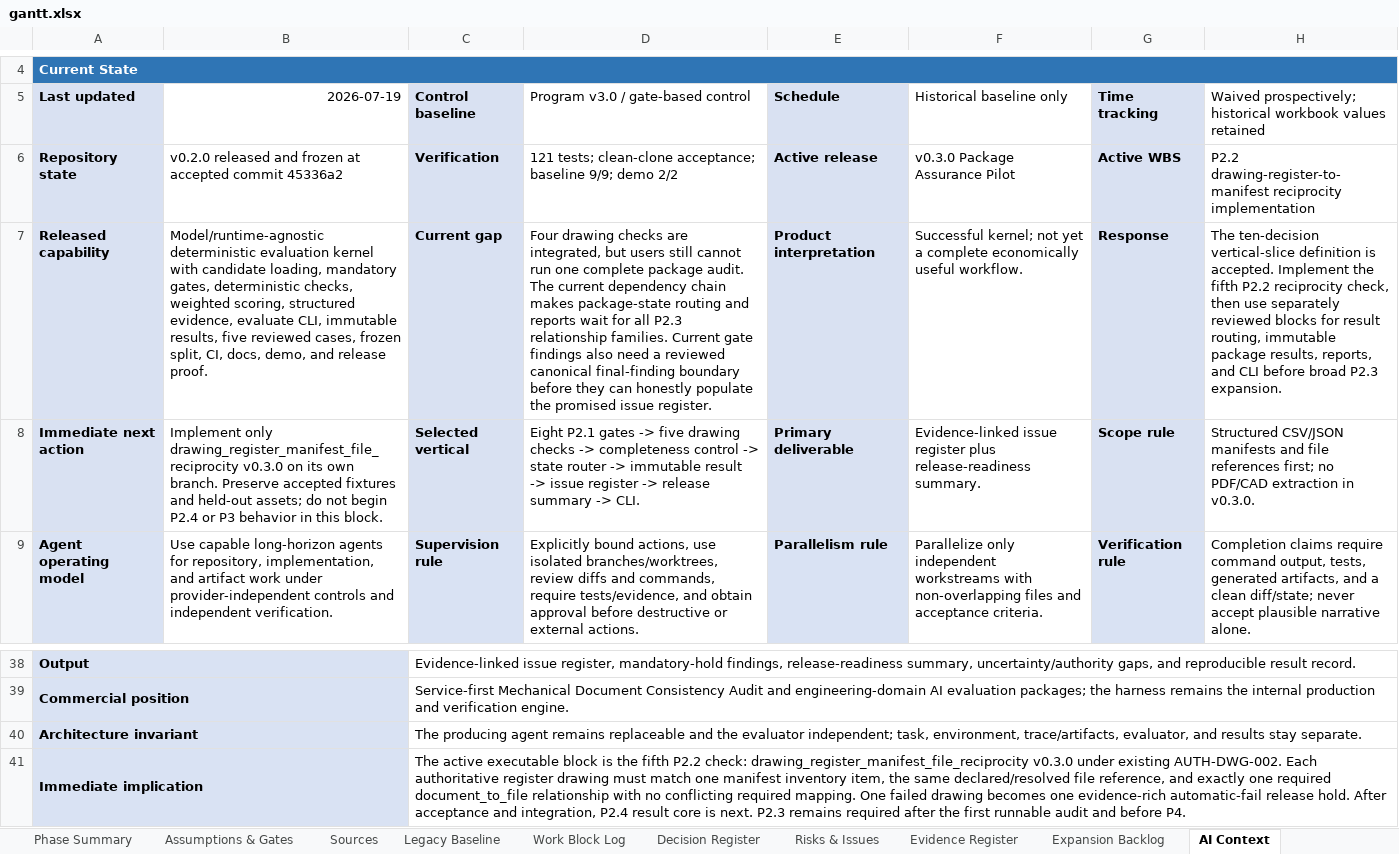
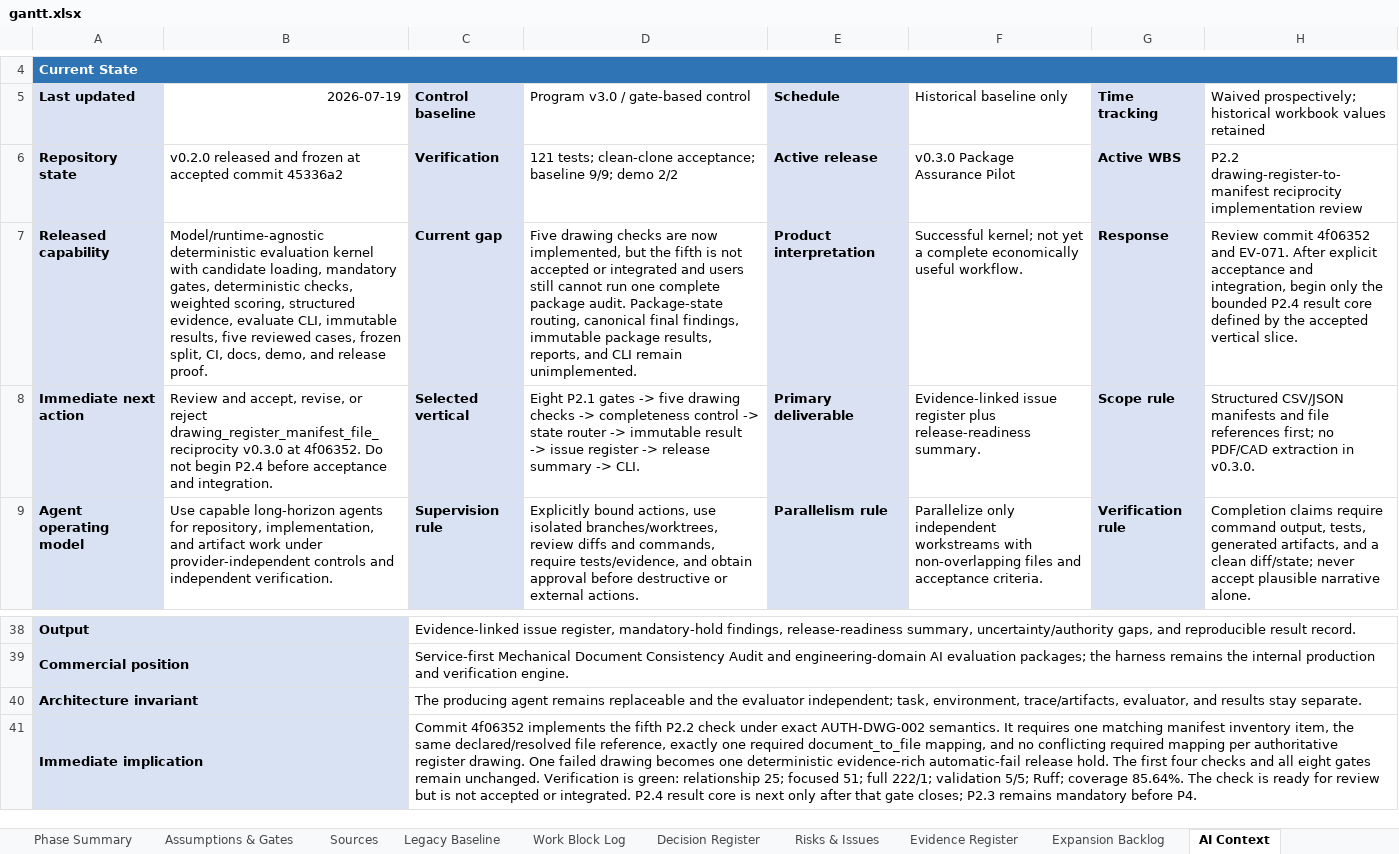
Before and after one commit to Jason-Jensen/mechanical-technical-document-evaluation-harness, an Excel workbook: gantt.xlsx, sheet AI Context, drawn as a sheet; only a part is shown, gaps mark what is left out; values as stored, in another font and other column widths than the file's, no borders; the diff names each change by its address in the sheet, - before the commit and + after, or states it on an @@ line.

Commit message:
Record P2.2 reciprocity implementation evidence

```diff
--- a/gantt.xlsx (sheet AI Context)
+++ b/gantt.xlsx (sheet AI Context)
-H6: …reciprocity implementation
+H6: …reciprocity implementation review
-D7: Four drawing checks are integrated, but users still cannot run one complete package audit. The current dependency chain makes package-state routing and reports wait for all P2.3 relationship families. Current gate findings also need a reviewed canonical final-finding boundary before they can honestly populate the promised issue register.
+D7: Five drawing checks are now implemented, but the fifth is not accepted or integrated and users still cannot run one complete package audit. Package-state routing, canonical final findings, immutable package results, reports, and CLI remain unimplemented.
-H7: The ten-decision vertical-slice definition is accepted. Implement the fifth P2.2 reciprocity check, then use separately reviewed blocks for result routing, immutable package results, reports, and CLI before broad P2.3 expansion.
+H7: Review commit 4f06352 and EV-071. After explicit acceptance and integration, begin only the bounded P2.4 result core defined by the accepted vertical slice.
-B8 (2026-07-19): Implement only drawing_register_manifest_file_reciprocity v0.3.0 on its own branch. Preserve accepted fixtures and held-out assets; do not begin P2.4 or P3 behavior in this block.
+B8 (2026-07-19): Review and accept, revise, or reject drawing_register_manifest_file_reciprocity v0.3.0 at 4f06352. Do not begin P2.4 before acceptance and integration.
-C41 (Control baseline): The active executable block is the fifth P2.2 check: drawing_register_manifest_file_reciprocity v0.3.0 under existing AUTH-DWG-002. Each authoritative register drawing must match one manifest inventory item, the same declared/resolved file reference, and exactly one required document_to_file relationship with no conflicting required mapping. One failed drawing becomes one evidence-rich automatic-fail release hold. After acceptance and integration, P2.4 result core is next. P2.3 remains required after the first runnable audit and before P4.
+C41 (Control baseline): Commit 4f06352 implements the fifth P2.2 check under exact AUTH-DWG-002 semantics. It requires one matching manifest inventory item, the same declared/resolved file reference, exactly one required document_to_file mapping, and no conflicting required mapping per authoritative register drawing. One failed drawing becomes one deterministic evidence-rich automatic-fail release hold. The first four checks and all eight gates remain unchanged. Verification is green: relationship 25; focused 51; full 222/1; validation 5/5; Ruff; coverage 85.64%. The check is ready for review but is not accepted or integrated. P2.4 result core is next only after that gate closes; P2.3 remains mandatory before P4.
```
Also changed, not shown: sheet Pilot Dashboard, sheet Evidence Register, sheet Decision Register, sheet Start Here, sheet Pilot Gantt, charts or pictures, 4 other files.
